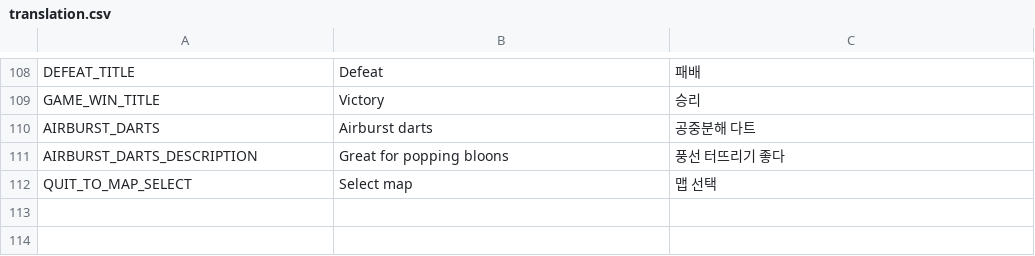
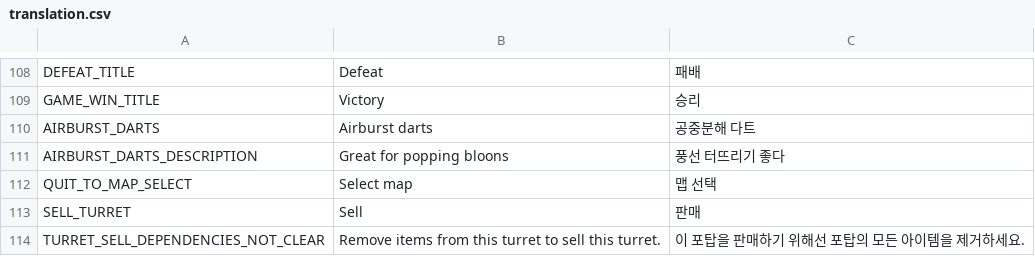
Before and after one commit to asdfer-1234/weaponry, a CSV file: translation/translation.csv, drawn as a sheet; only a part is shown, gaps mark what is left out; the diff names each change by its address in the sheet, - before the commit and + after, or states it on an @@ line.

Commit message:
turrets are now sellable

```diff
--- a/translation/translation.csv
+++ b/translation/translation.csv
+row 113: SELL_TURRET | Sell | 판매
+row 114: TURRET_SELL_DEPENDENCIES_NOT_CLEAR | Remove items from this turret to sell this turret. | 이 포탑을 판매하기 위해선 포탑의 모든 아이템을 제거하세요.
```
Also changed, not shown: 10 other files.
